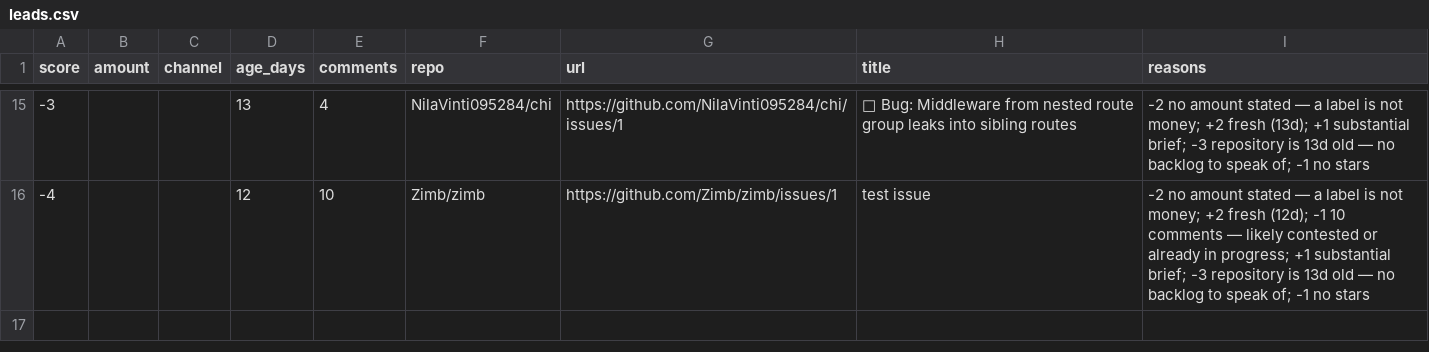
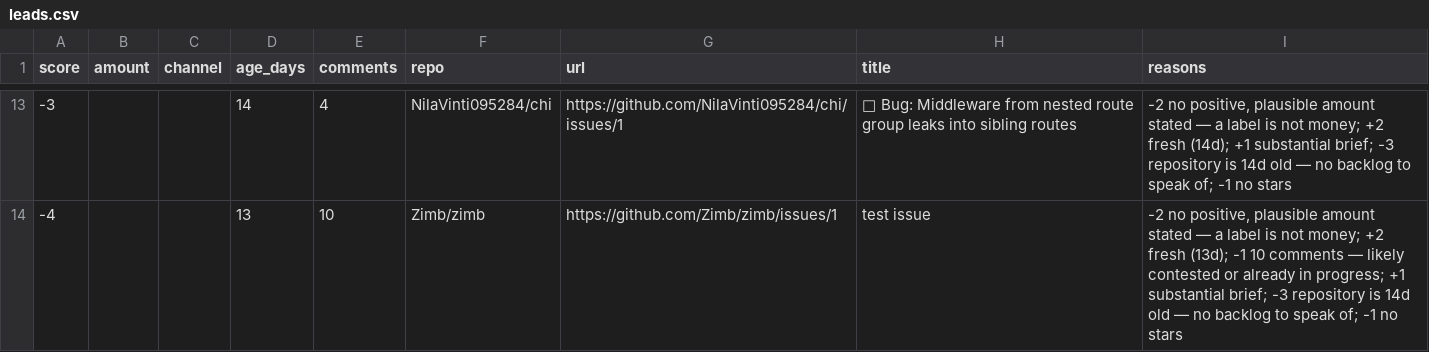
Before and after one commit to Kairose-master/handsel, a CSV file: data/demand-census/leads.csv, drawn as a sheet; only a part is shown, gaps mark what is left out; the diff covers the shown part only.

Commit message:
data(census): 2026-09-30

```diff
--- a/data/demand-census/leads.csv
+++ b/data/demand-census/leads.csv
@@ -15,2 +13,2 @@ score,amount,channel,age_days,comments,repo,url,title,reasons
--3,,,13,4,NilaVinti095284/chi,https://github.com/NilaVinti095284/chi/issues/1,🎯 Bug: Middleware from nested route group leaks into sibling routes,-2 no amount stated — a label is not money; +2 fresh (13d); +1 substantial brief; -3 repository is 13d old — no backlog to speak of; -1 no stars
--4,,,12,10,Zimb/zimb,https://github.com/Zimb/zimb/issues/1,test issue,-2 no amount stated — a label is not money; +2 fresh (12d); -1 10 comments — likely contested or already in progress; +1 substantial brief; -3 repository is 13d old — no backlog to speak of; -1 no stars
+-3,,,14,4,NilaVinti095284/chi,https://github.com/NilaVinti095284/chi/issues/1,🎯 Bug: Middleware from nested route group leaks into sibling routes,"-2 no positive, plausible amount stated — a label is not money; +2 fresh (14d); +1 substantial brief; -3 repository is 14d old — no backlog to speak of; -1 no stars"
+-4,,,13,10,Zimb/zimb,https://github.com/Zimb/zimb/issues/1,test issue,"-2 no positive, plausible amount stated — a label is not money; +2 fresh (13d); -1 10 comments — likely contested or already in progress; +1 substantial brief; -3 repository is 14d old — no backlog to speak of; -1 no stars"
```
Also changed, not shown: 3 added rows, 5 removed rows and 24 edited cells elsewhere in this file.
